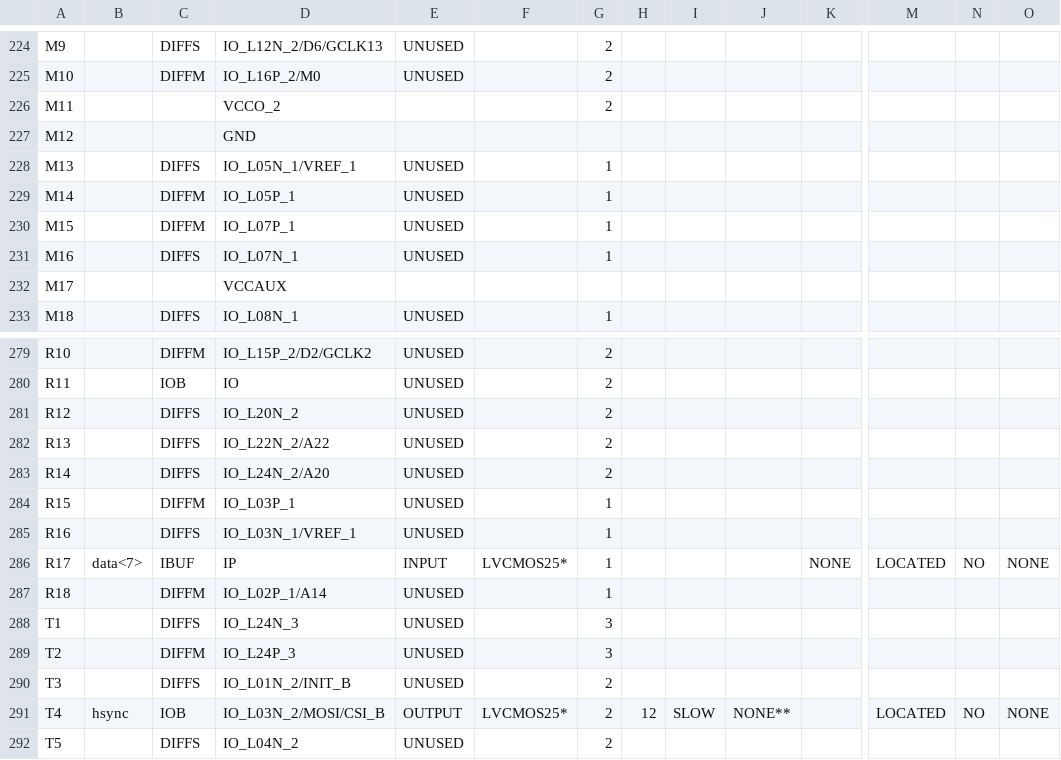
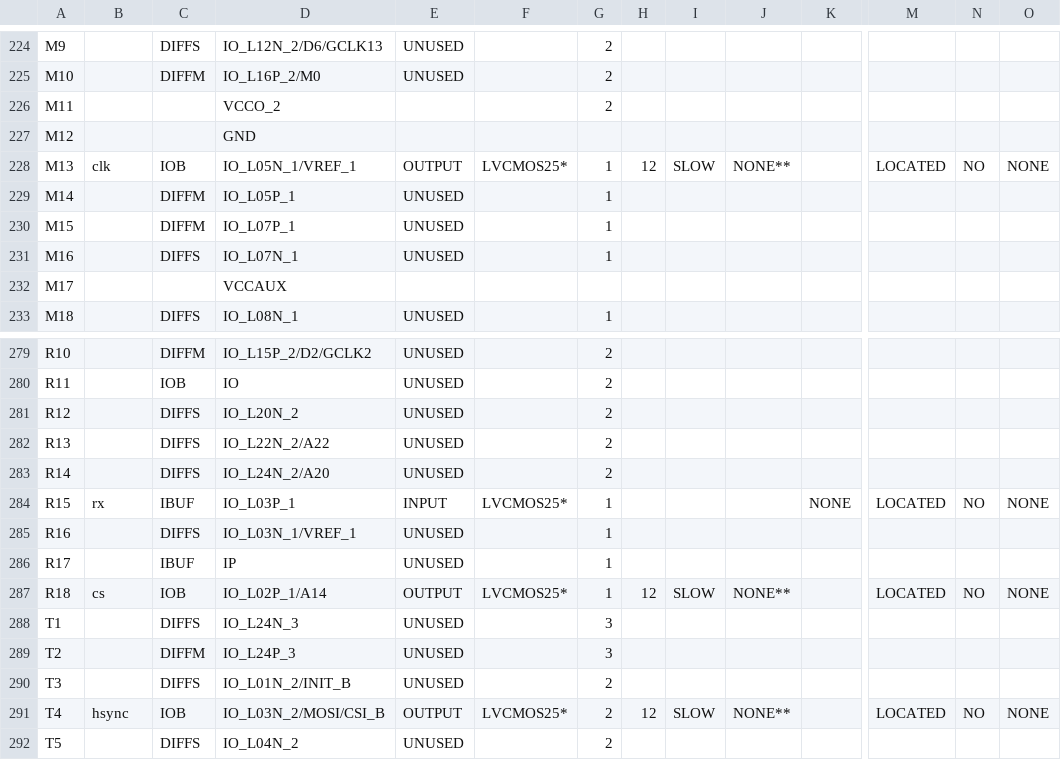
Before and after one commit to AnguianoVictor/ControladorVGA_FPGA, a CSV file: VGA/top_vga_pad.csv, drawn as a sheet; only a part is shown, gaps mark what is left out; the diff covers the shown part only; the diff names each change by its address in the sheet, - before the commit and + after, or states it on an @@ line.

```diff
--- a/VGA/top_vga_pad.csv
+++ b/VGA/top_vga_pad.csv
-B228: (empty)
+B228: clk
-C228: DIFFS
+C228: IOB
-E228: UNUSED
+E228: OUTPUT
-F228: (empty)
+F228: LVCMOS25*
-H228: (empty)
+H228: 12
-I228: (empty)
+I228: SLOW
-J228: (empty)
+J228: NONE**
-M228: (empty)
+M228: LOCATED
-N228: (empty)
+N228: NO
-O228: (empty)
+O228: NONE
-B284: (empty)
+B284: rx
-C284: DIFFM
+C284: IBUF
-E284: UNUSED
+E284: INPUT
-F284: (empty)
+F284: LVCMOS25*
-K284: (empty)
+K284: NONE
-M284: (empty)
+M284: LOCATED
-N284: (empty)
+N284: NO
-O284: (empty)
+O284: NONE
-B286: data<7>
+B286: (empty)
-E286: INPUT
+E286: UNUSED
-F286: LVCMOS25*
+F286: (empty)
-K286: NONE
+K286: (empty)
-M286: LOCATED
+M286: (empty)
-N286: NO
+N286: (empty)
-O286: NONE
+O286: (empty)
-B287: (empty)
+B287: cs
-C287: DIFFM
+C287: IOB
-E287: UNUSED
+E287: OUTPUT
-F287: (empty)
+F287: LVCMOS25*
-H287: (empty)
+H287: 12
-I287: (empty)
+I287: SLOW
-J287: (empty)
+J287: NONE**
-M287: (empty)
+M287: LOCATED
-N287: (empty)
+N287: NO
-O287: (empty)
+O287: NONE
```
Also changed, not shown: 50 edited cells elsewhere in this file, 53 other files.
